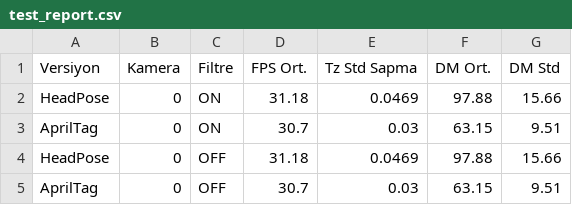
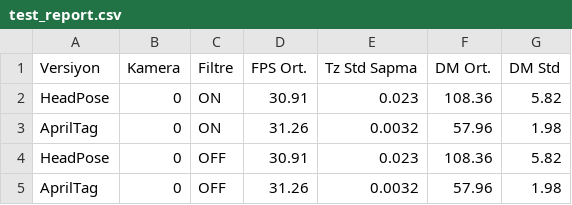
Before and after one commit to xr-internship-team/hsomp-outside-marker-tracking, a CSV file: test_report.csv, drawn as a sheet.

```diff
--- a/test_report.csv
+++ b/test_report.csv
@@ -1,5 +1,5 @@
 Versiyon,Kamera,Filtre,FPS Ort.,Tz Std Sapma,DM Ort.,DM Std
-HeadPose,0,ON,31.18,0.0469,97.88,15.66
-AprilTag,0,ON,30.7,0.03,63.15,9.51
-HeadPose,0,OFF,31.18,0.0469,97.88,15.66
-AprilTag,0,OFF,30.7,0.03,63.15,9.51
+HeadPose,0,ON,30.91,0.023,108.36,5.82
+AprilTag,0,ON,31.26,0.0032,57.96,1.98
+HeadPose,0,OFF,30.91,0.023,108.36,5.82
+AprilTag,0,OFF,31.26,0.0032,57.96,1.98
```
Also changed, not shown: pose_report/summary_metrics.csv, pose_report/summary_metrics_aggregated.csv, 38 other files.
